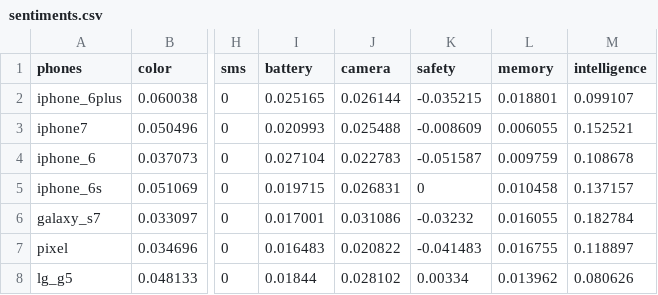
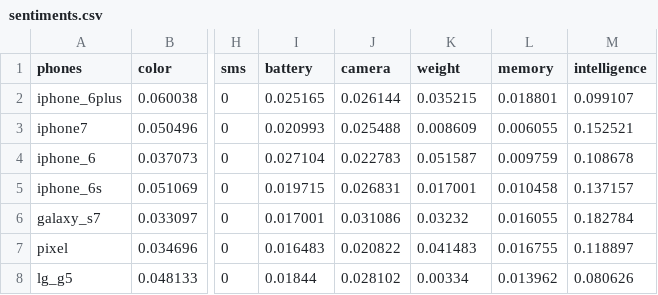
Before and after one commit to moharnab123saikia/sales_opportunity, a CSV file: code/sentiments.csv, drawn as a sheet; only a part is shown, gaps mark what is left out; the diff names each change by its address in the sheet, - before the commit and + after, or states it on an @@ line.

```diff
--- a/code/sentiments.csv
+++ b/code/sentiments.csv
-K1: safety
+K1: weight
-K2 (weight): -0.035215
+K2 (weight): 0.035215
-K3 (weight): -0.008609
+K3 (weight): 0.008609
-K4 (weight): -0.051587
+K4 (weight): 0.051587
-K5 (weight): 0
+K5 (weight): 0.017001
-K6 (weight): -0.03232
+K6 (weight): 0.03232
-K7 (weight): -0.041483
+K7 (weight): 0.041483
```
Also changed, not shown: code/counts.csv, code/phone_features.csv, 16 other files.
